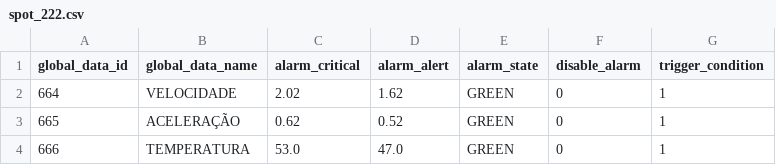
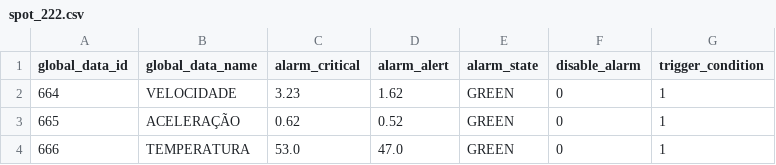
Before and after one commit to felipeph/dashboard, a CSV file: spot_222.csv, drawn as a sheet.

```diff
--- a/spot_222.csv
+++ b/spot_222.csv
@@ -1,3 +1,3 @@
 global_data_id,global_data_name,alarm_critical,alarm_alert,alarm_state,disable_alarm,trigger_condition
-664,VELOCIDADE,2.02,1.62,GREEN,0,1
+664,VELOCIDADE,3.23,1.62,GREEN,0,1
 665,ACELERAÇÃO,0.62,0.52,GREEN,0,1
```
Also changed, not shown: spot_219.csv, spot_221.csv, 1 other file.
